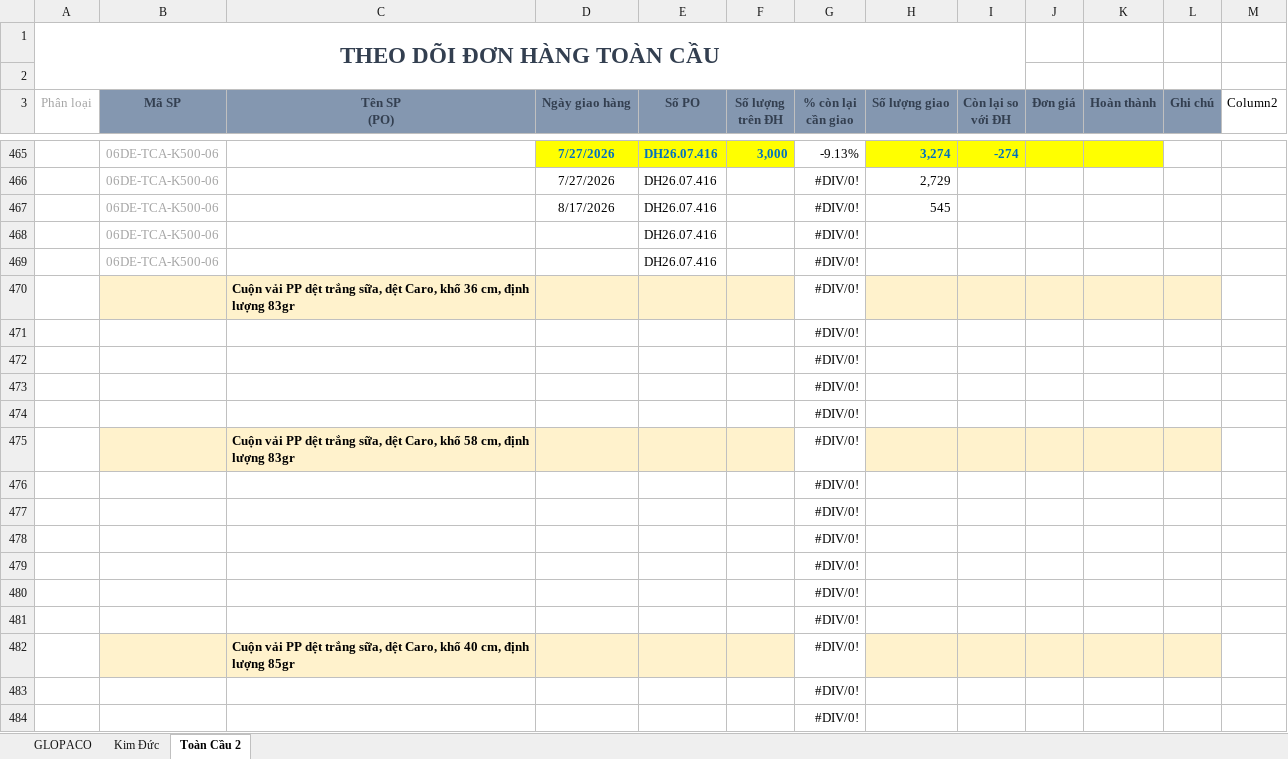
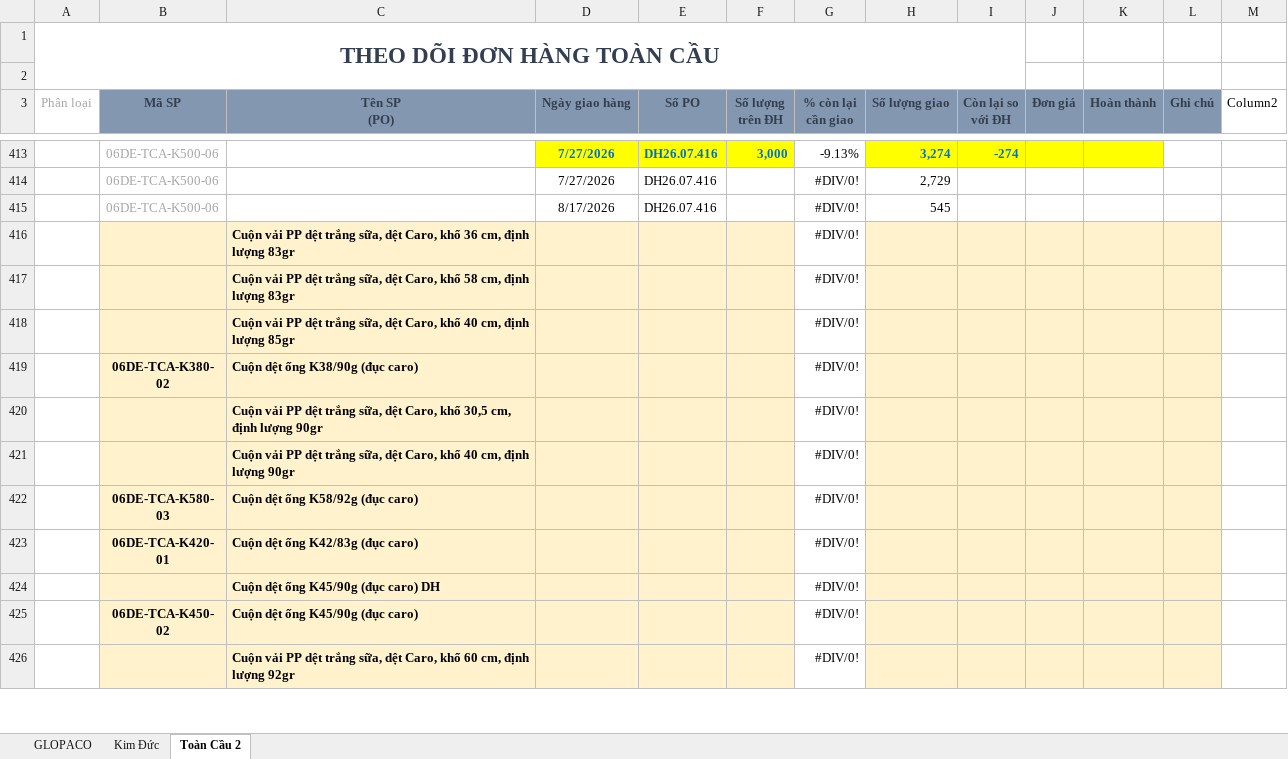
Before and after one commit to phongphong031298/Po-Tracking-BBNT, an Excel workbook: data/theo_doi_po.xlsx, sheet Toàn Cầu 2, drawn as a sheet; only a part is shown, gaps mark what is left out; the shorter side is filled out with more unchanged rows; values as stored, in another font and other column widths than the file's, no borders; charts and pictures and conditional formats and table styles not drawn; the diff covers the shown part only; the diff names each change by its address in the sheet, - before the commit and + after, or states it on an @@ line.

Commit message:
Add files via upload

```diff
--- a/data/theo_doi_po.xlsx (sheet Toàn Cầu 2)
+++ b/data/theo_doi_po.xlsx (sheet Toàn Cầu 2)
-row 468:  | 06DE-TCA-K500-06 |  |  | DH26.07.416 |  | #DIV/0!
-row 469:  | 06DE-TCA-K500-06 |  |  | DH26.07.416 |  | #DIV/0!
-row 471:  |  |  |  |  |  | #DIV/0!
-row 472:  |  |  |  |  |  | #DIV/0!
-row 473:  |  |  |  |  |  | #DIV/0!
-row 474:  |  |  |  |  |  | #DIV/0!
-row 476:  |  |  |  |  |  | #DIV/0!
-row 477:  |  |  |  |  |  | #DIV/0!
-row 478:  |  |  |  |  |  | #DIV/0!
-row 479:  |  |  |  |  |  | #DIV/0!
-row 480:  |  |  |  |  |  | #DIV/0!
-row 481:  |  |  |  |  |  | #DIV/0!
-row 483:  |  |  |  |  |  | #DIV/0!
-row 484:  |  |  |  |  |  | #DIV/0!
```
Also changed, not shown: 170 removed rows, 6 edited cells and cell formats elsewhere in this sheet, sheet GLOPACO, sheet Kim Đức, formulas that keep their value, hidden cells, charts or pictures.
